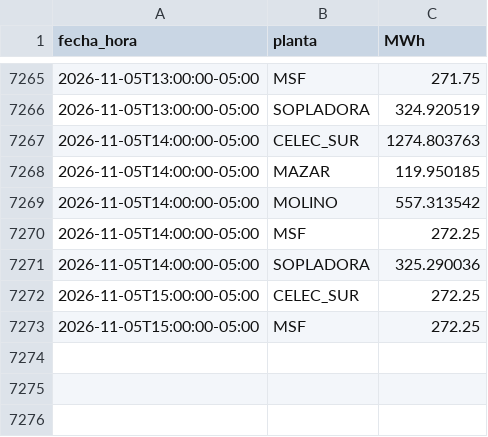
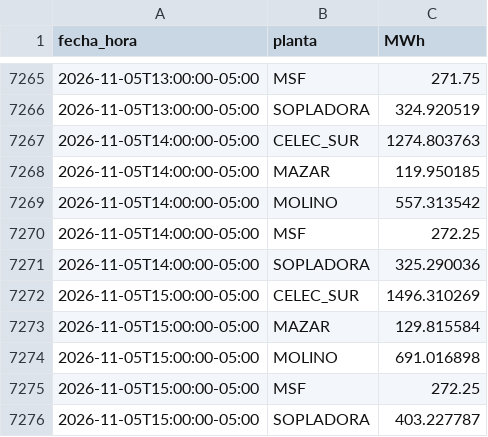
Before and after one commit to screspo111-sys/Energ-a_SC, a CSV file: dashboard/generacion_horaria_30d.csv, drawn as a sheet; only a part is shown, gaps mark what is left out.

```diff
--- a/dashboard/generacion_horaria_30d.csv
+++ b/dashboard/generacion_horaria_30d.csv
@@ -7271,3 +7271,6 @@ fecha_hora,planta,MWh
 2026-11-05T14:00:00-05:00,SOPLADORA,325.290036
-2026-11-05T15:00:00-05:00,CELEC_SUR,272.25
+2026-11-05T15:00:00-05:00,CELEC_SUR,1496.310269
+2026-11-05T15:00:00-05:00,MAZAR,129.815584
+2026-11-05T15:00:00-05:00,MOLINO,691.016898
 2026-11-05T15:00:00-05:00,MSF,272.25
+2026-11-05T15:00:00-05:00,SOPLADORA,403.227787
```
Also changed, not shown: dashboard/demanda_sni.csv, dashboard/estado_nacional_diario.csv, 11 other files.
